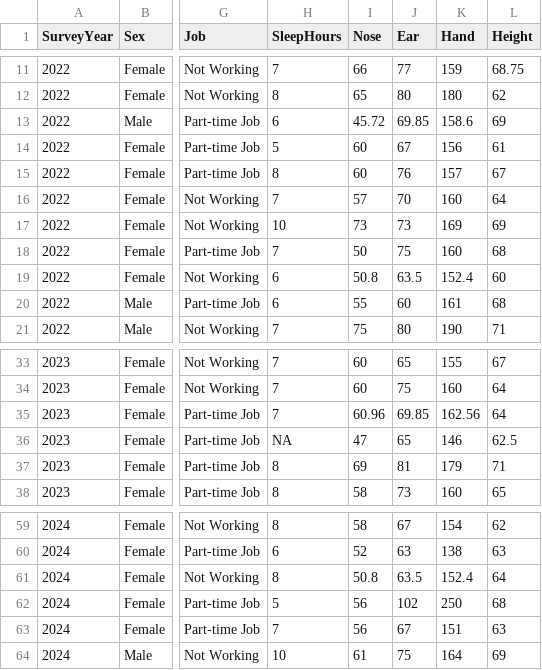
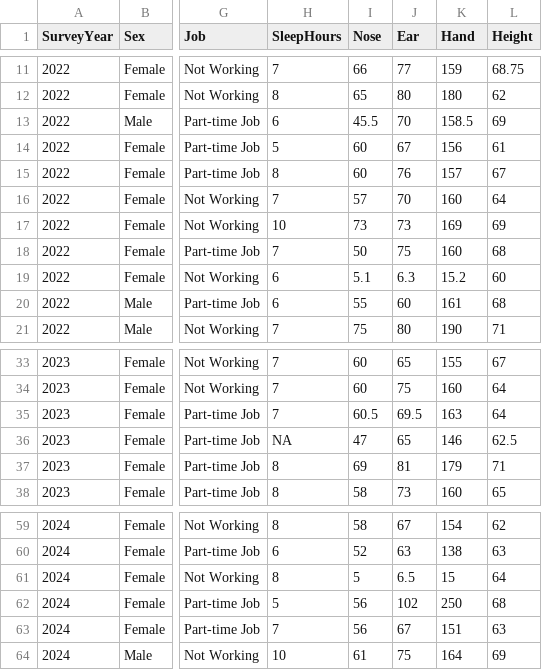
Before and after one commit to smburns47/statistical-mindset, a CSV file: data/studentdata.csv, drawn as a sheet; only a part is shown, gaps mark what is left out; the diff names each change by its address in the sheet, - before the commit and + after, or states it on an @@ line.

Commit message:
update studentdata variables

```diff
--- a/data/studentdata.csv
+++ b/data/studentdata.csv
-I13 (Nose): 45.72
+I13 (Nose): 45.5
-J13 (Ear): 69.85
+J13 (Ear): 70
-K13 (Hand): 158.6
+K13 (Hand): 158.5
-I19 (Nose): 50.8
+I19 (Nose): 5.1
-J19 (Ear): 63.5
+J19 (Ear): 6.3
-K19 (Hand): 152.4
+K19 (Hand): 15.2
-I35 (Nose): 60.96
+I35 (Nose): 60.5
-J35 (Ear): 69.85
+J35 (Ear): 69.5
-K35 (Hand): 162.56
+K35 (Hand): 163
-I61 (Nose): 50.8
+I61 (Nose): 5
-J61 (Ear): 63.5
+J61 (Ear): 6.5
-K61 (Hand): 152.4
+K61 (Hand): 15
```
